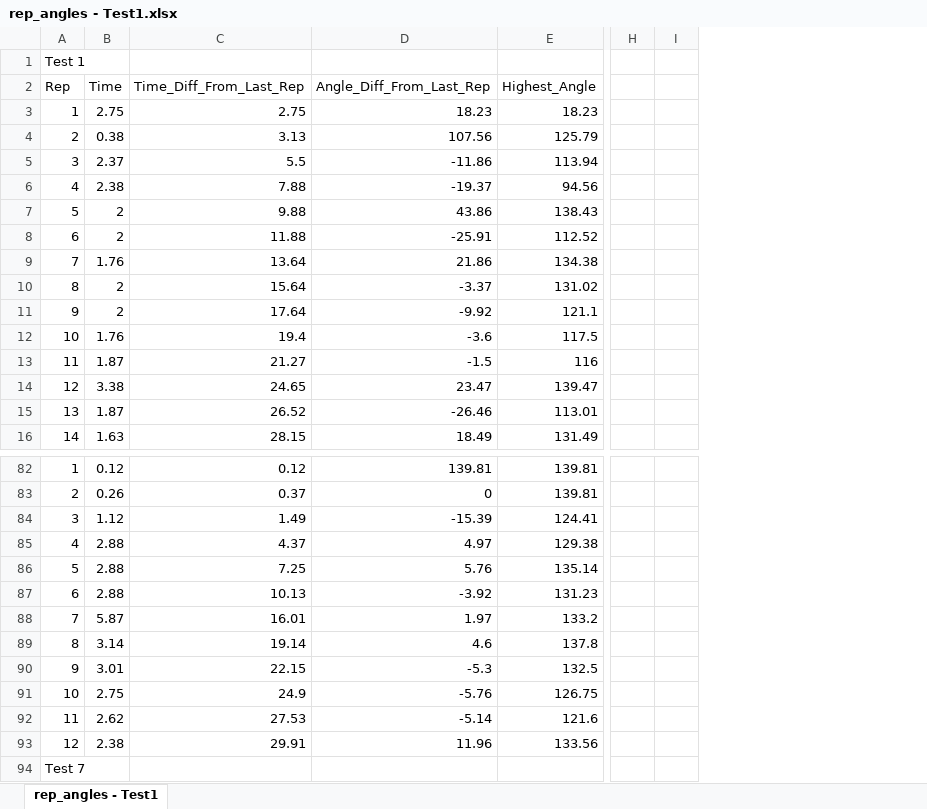
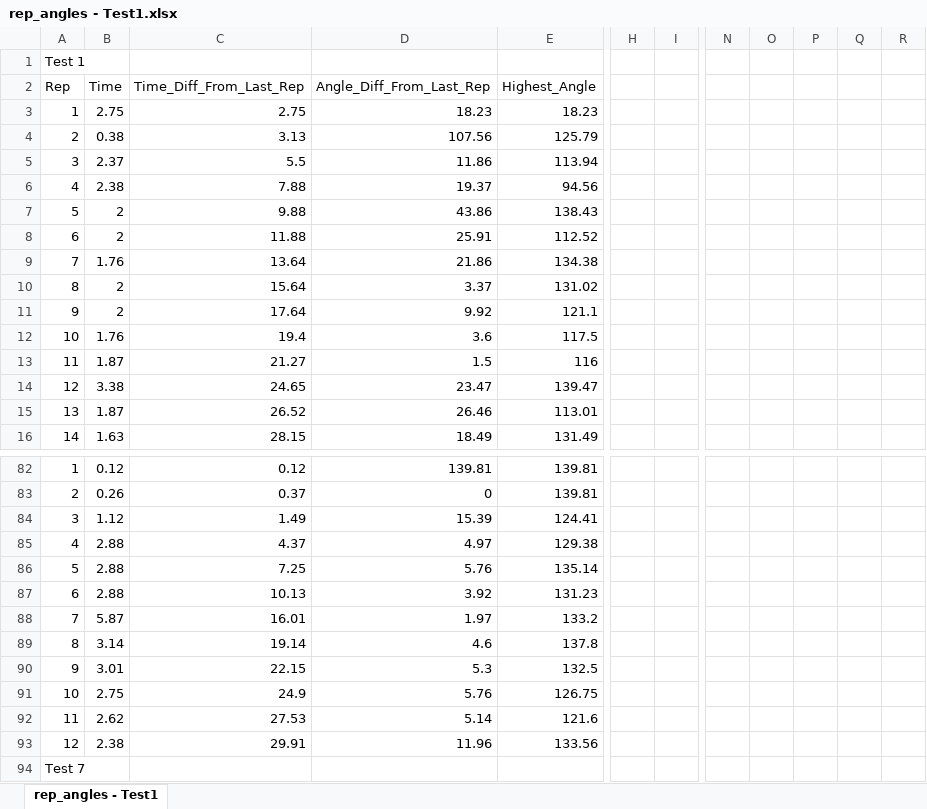
Before and after one commit to frederik7741/P3, an Excel workbook: BackEnd/Data/rep_angles - Test1.xlsx, sheet rep_angles - Test1, drawn as a sheet; only a part is shown, gaps mark what is left out; values as stored, in another font and other column widths than the file's, no borders; charts and pictures not drawn; removed rows and columns are numbered as before the commit, all else as after; the diff covers the shown part only; the diff names each change by its address in the sheet, - before the commit and + after, or states it on an @@ line.

```diff
--- a/BackEnd/Data/rep_angles - Test1.xlsx (sheet rep_angles - Test1)
+++ b/BackEnd/Data/rep_angles - Test1.xlsx (sheet rep_angles - Test1)
-column H, empty
-column I, empty
+column H, empty
+column I, empty
+column N, empty
+column O, empty
+column P, empty
+column Q, empty
+column R, empty
-D5 (Angle_Diff_From_Last_Rep): -11.86
+D5 (Angle_Diff_From_Last_Rep): 11.86
-D6 (Angle_Diff_From_Last_Rep): -19.37
+D6 (Angle_Diff_From_Last_Rep): 19.37
-D8 (Angle_Diff_From_Last_Rep): -25.91
+D8 (Angle_Diff_From_Last_Rep): 25.91
-D10 (Angle_Diff_From_Last_Rep): -3.37
+D10 (Angle_Diff_From_Last_Rep): 3.37
-D11 (Angle_Diff_From_Last_Rep): -9.92
+D11 (Angle_Diff_From_Last_Rep): 9.92
-D12 (Angle_Diff_From_Last_Rep): -3.6
+D12 (Angle_Diff_From_Last_Rep): 3.6
-D13 (Angle_Diff_From_Last_Rep): -1.5
+D13 (Angle_Diff_From_Last_Rep): 1.5
-D15 (Angle_Diff_From_Last_Rep): -26.46
+D15 (Angle_Diff_From_Last_Rep): 26.46
-D84 (Angle_Diff_From_Last_Rep): -15.39
+D84 (Angle_Diff_From_Last_Rep): 15.39
-D87 (Angle_Diff_From_Last_Rep): -3.92
+D87 (Angle_Diff_From_Last_Rep): 3.92
-D90 (Angle_Diff_From_Last_Rep): -5.3
+D90 (Angle_Diff_From_Last_Rep): 5.3
-D91 (Angle_Diff_From_Last_Rep): -5.76
+D91 (Angle_Diff_From_Last_Rep): 5.76
-D92 (Angle_Diff_From_Last_Rep): -5.14
+D92 (Angle_Diff_From_Last_Rep): 5.14
```
Also changed, not shown: 37 added rows and 60 edited cells elsewhere in this sheet, charts or pictures.
